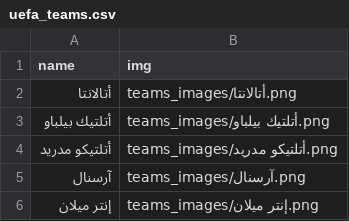
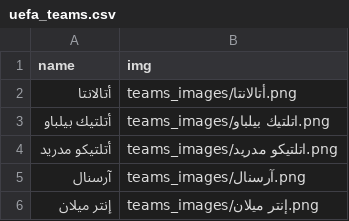
Before and after one commit to falahsab/jedwal, a CSV file: teams/uefa_teams.csv, drawn as a sheet; only a part is shown.

Commit message:
Update uefa_teams.csv

```diff
--- a/teams/uefa_teams.csv
+++ b/teams/uefa_teams.csv
@@ -2,4 +2,4 @@ name,img
 أتالانتا,teams_images/أتالانتا.png
-أتلتيك بيلباو,teams_images/أتلتيك بيلباو.png
-أتلتيكو مدريد,teams_images/أتلتيكو مدريد.png
+أتلتيك بيلباو,teams_images/اتلتيك بيلباو.png
+أتلتيكو مدريد,teams_images/اتلتيكو مدريد.png
 آرسنال,teams_images/آرسنال.png
```
